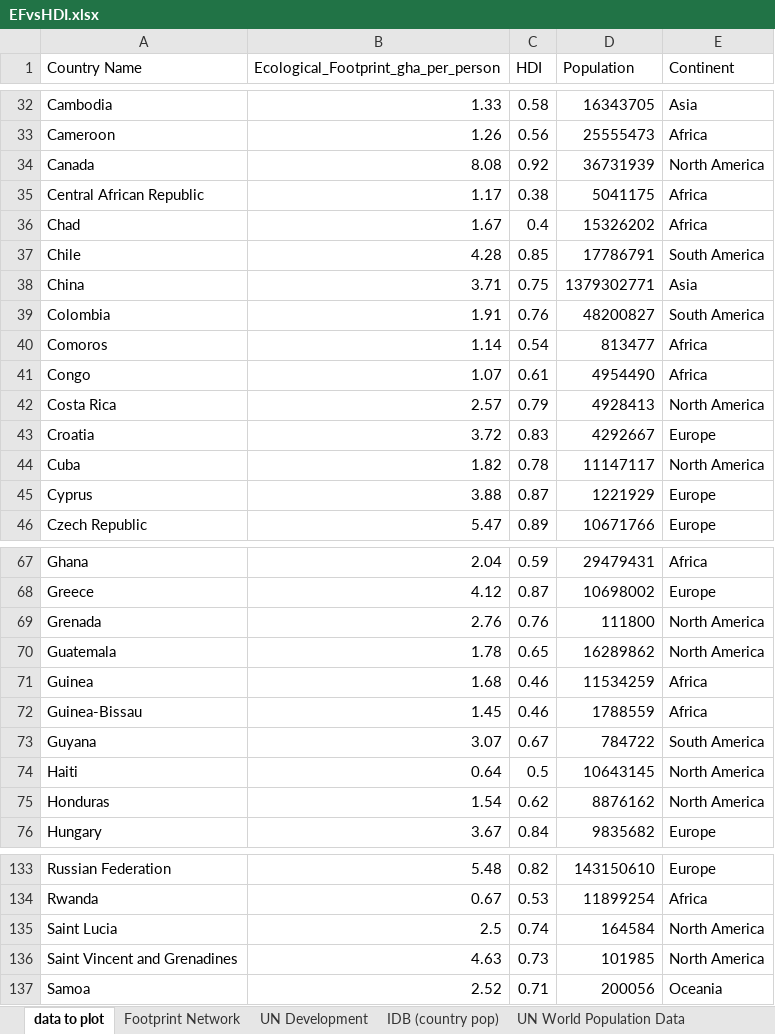
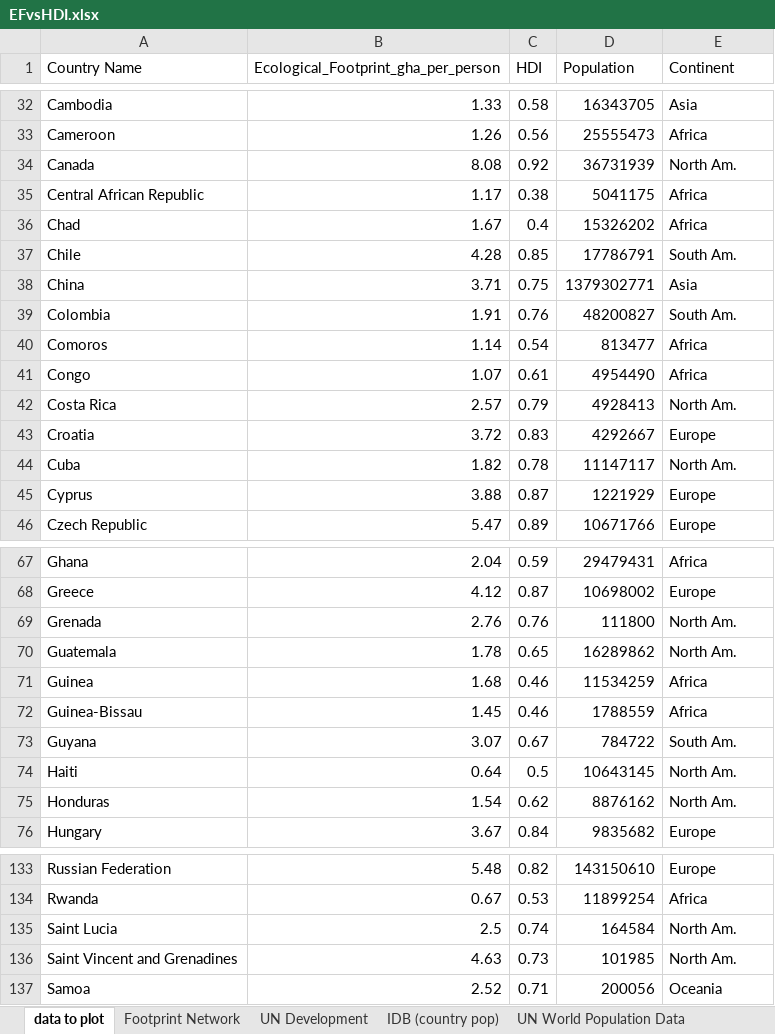
Before and after one commit to MatthewHeun/MCBook2021, an Excel workbook: chapters/ch02-Boundaries/datasets/EFvsHDI.xlsx, sheet data to plot, drawn as a sheet; only a part is shown, gaps mark what is left out; values as stored, in another font and other column widths than the file's, no borders; charts and pictures not drawn; the diff covers the shown part only; the diff names each change by its address in the sheet, - before the commit and + after, or states it on an @@ line.

```diff
--- a/chapters/ch02-Boundaries/datasets/EFvsHDI.xlsx (sheet data to plot)
+++ b/chapters/ch02-Boundaries/datasets/EFvsHDI.xlsx (sheet data to plot)
-E34 (Continent): North America
+E34 (Continent): North Am.
-E37 (Continent): South America
+E37 (Continent): South Am.
-E39 (Continent): South America
+E39 (Continent): South Am.
-E42 (Continent): North America
+E42 (Continent): North Am.
-E44 (Continent): North America
+E44 (Continent): North Am.
-E69:E70 (Continent): North America
+E69:E70 (Continent): North Am.
-E73 (Continent): South America
+E73 (Continent): South Am.
-E74:E75 (Continent): North America
+E74:E75 (Continent): North Am.
-E135:E136 (Continent): North America
+E135:E136 (Continent): North Am.
```
Also changed, not shown: 21 edited cells elsewhere in this sheet, 1 other file.
